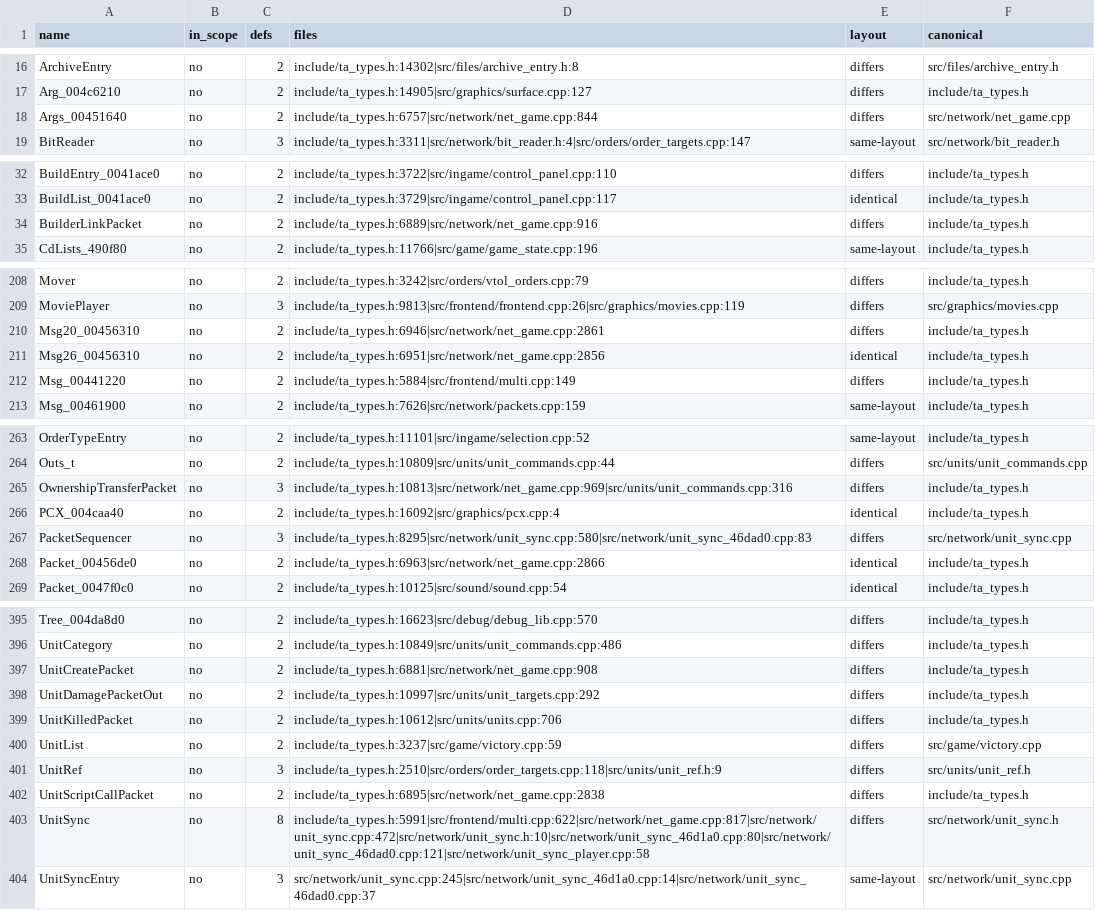
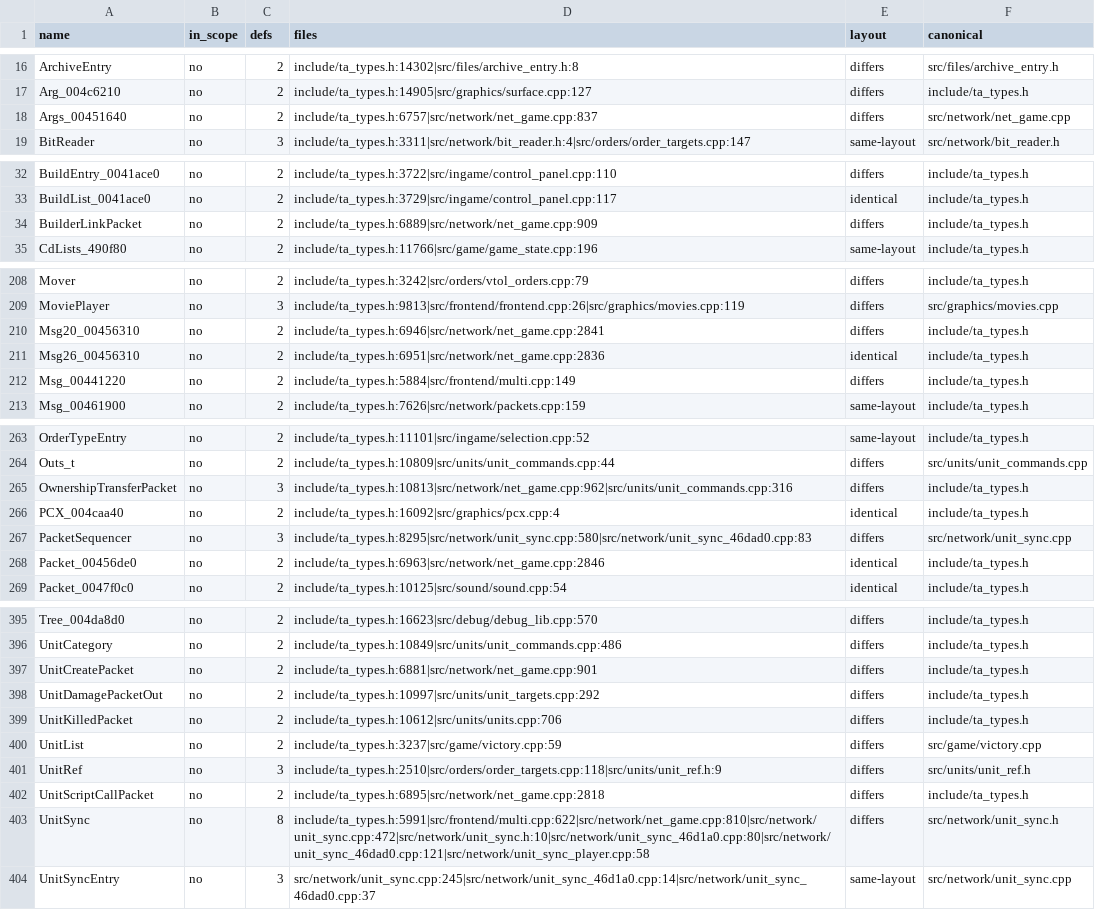
Before and after one commit to ozgb/byte-tactics-moddable, a CSV file: data/type_dupes.csv, drawn as a sheet; only a part is shown, gaps mark what is left out; the diff covers the shown part only.

```diff
--- a/data/type_dupes.csv
+++ b/data/type_dupes.csv
@@ -17,3 +17,3 @@ ArchiveEntry,no,2,include/ta_types.h:14302|src/files/archive_entry.h:8,differs,s
 Arg_004c6210,no,2,include/ta_types.h:14905|src/graphics/surface.cpp:127,differs,include/ta_types.h
-Args_00451640,no,2,include/ta_types.h:6757|src/network/net_game.cpp:844,differs,src/network/net_game.cpp
+Args_00451640,no,2,include/ta_types.h:6757|src/network/net_game.cpp:837,differs,src/network/net_game.cpp
 BitReader,no,3,include/ta_types.h:3311|src/network/bit_reader.h:4|src/orders/order_targets.cpp:147,same-layout,src/network/bit_reader.h
@@ -33,3 +33,3 @@ BuildEntry_0041ace0,no,2,include/ta_types.h:3722|src/ingame/control_panel.cpp:11
 BuildList_0041ace0,no,2,include/ta_types.h:3729|src/ingame/control_panel.cpp:117,identical,include/ta_types.h
-BuilderLinkPacket,no,2,include/ta_types.h:6889|src/network/net_game.cpp:916,differs,include/ta_types.h
+BuilderLinkPacket,no,2,include/ta_types.h:6889|src/network/net_game.cpp:909,differs,include/ta_types.h
 CdLists_490f80,no,2,include/ta_types.h:11766|src/game/game_state.cpp:196,same-layout,include/ta_types.h
@@ -209,4 +209,4 @@ Mover,no,2,include/ta_types.h:3242|src/orders/vtol_orders.cpp:79,differs,include
 MoviePlayer,no,3,include/ta_types.h:9813|src/frontend/frontend.cpp:26|src/graphics/movies.cpp:119,differs,src/graphics/movies.cpp
-Msg20_00456310,no,2,include/ta_types.h:6946|src/network/net_game.cpp:2861,differs,include/ta_types.h
-Msg26_00456310,no,2,include/ta_types.h:6951|src/network/net_game.cpp:2856,identical,include/ta_types.h
+Msg20_00456310,no,2,include/ta_types.h:6946|src/network/net_game.cpp:2841,differs,include/ta_types.h
+Msg26_00456310,no,2,include/ta_types.h:6951|src/network/net_game.cpp:2836,identical,include/ta_types.h
 Msg_00441220,no,2,include/ta_types.h:5884|src/frontend/multi.cpp:149,differs,include/ta_types.h
@@ -264,6 +264,6 @@ OrderTypeEntry,no,2,include/ta_types.h:11101|src/ingame/selection.cpp:52,same-la
 Outs_t,no,2,include/ta_types.h:10809|src/units/unit_commands.cpp:44,differs,src/units/unit_commands.cpp
-OwnershipTransferPacket,no,3,include/ta_types.h:10813|src/network/net_game.cpp:969|src/units/unit_commands.cpp:316,differs,include/ta_types.h
+OwnershipTransferPacket,no,3,include/ta_types.h:10813|src/network/net_game.cpp:962|src/units/unit_commands.cpp:316,differs,include/ta_types.h
 PCX_004caa40,no,2,include/ta_types.h:16092|src/graphics/pcx.cpp:4,identical,include/ta_types.h
 PacketSequencer,no,3,include/ta_types.h:8295|src/network/unit_sync.cpp:580|src/network/unit_sync_46dad0.cpp:83,differs,src/network/unit_sync.cpp
-Packet_00456de0,no,2,include/ta_types.h:6963|src/network/net_game.cpp:2866,identical,include/ta_types.h
+Packet_00456de0,no,2,include/ta_types.h:6963|src/network/net_game.cpp:2846,identical,include/ta_types.h
 Packet_0047f0c0,no,2,include/ta_types.h:10125|src/sound/sound.cpp:54,identical,include/ta_types.h
@@ -396,3 +396,3 @@ Tree_004da8d0,no,2,include/ta_types.h:16623|src/debug/debug_lib.cpp:570,differs,
 UnitCategory,no,2,include/ta_types.h:10849|src/units/unit_commands.cpp:486,differs,include/ta_types.h
-UnitCreatePacket,no,2,include/ta_types.h:6881|src/network/net_game.cpp:908,differs,include/ta_types.h
+UnitCreatePacket,no,2,include/ta_types.h:6881|src/network/net_game.cpp:901,differs,include/ta_types.h
 UnitDamagePacketOut,no,2,include/ta_types.h:10997|src/units/unit_targets.cpp:292,differs,include/ta_types.h
@@ -401,4 +401,4 @@ UnitList,no,2,include/ta_types.h:3237|src/game/victory.cpp:59,differs,src/game/v
 UnitRef,no,3,include/ta_types.h:2510|src/orders/order_targets.cpp:118|src/units/unit_ref.h:9,differs,src/units/unit_ref.h
-UnitScriptCallPacket,no,2,include/ta_types.h:6895|src/network/net_game.cpp:2838,differs,include/ta_types.h
-UnitSync,no,8,include/ta_types.h:5991|src/frontend/multi.cpp:622|src/network/net_game.cpp:817|src/network/unit_sync.cpp:472|src/network/unit_sync.h:10|src/network/unit_sync_46d1a0.cpp:80|src/network/unit_sync_46dad0.cpp:121|src/network/unit_sync_player.cpp:58,differs,src/network/unit_sync.h
+UnitScriptCallPacket,no,2,include/ta_types.h:6895|src/network/net_game.cpp:2818,differs,include/ta_types.h
+UnitSync,no,8,include/ta_types.h:5991|src/frontend/multi.cpp:622|src/network/net_game.cpp:810|src/network/unit_sync.cpp:472|src/network/unit_sync.h:10|src/network/unit_sync_46d1a0.cpp:80|src/network/unit_sync_46dad0.cpp:121|src/network/unit_sync_player.cpp:58,differs,src/network/unit_sync.h
 UnitSyncEntry,no,3,src/network/unit_sync.cpp:245|src/network/unit_sync_46d1a0.cpp:14|src/network/unit_sync_46dad0.cpp:37,same-layout,src/network/unit_sync.cpp
```
Also changed, not shown: 6 edited cells elsewhere in this file, data/state_classes.csv.
